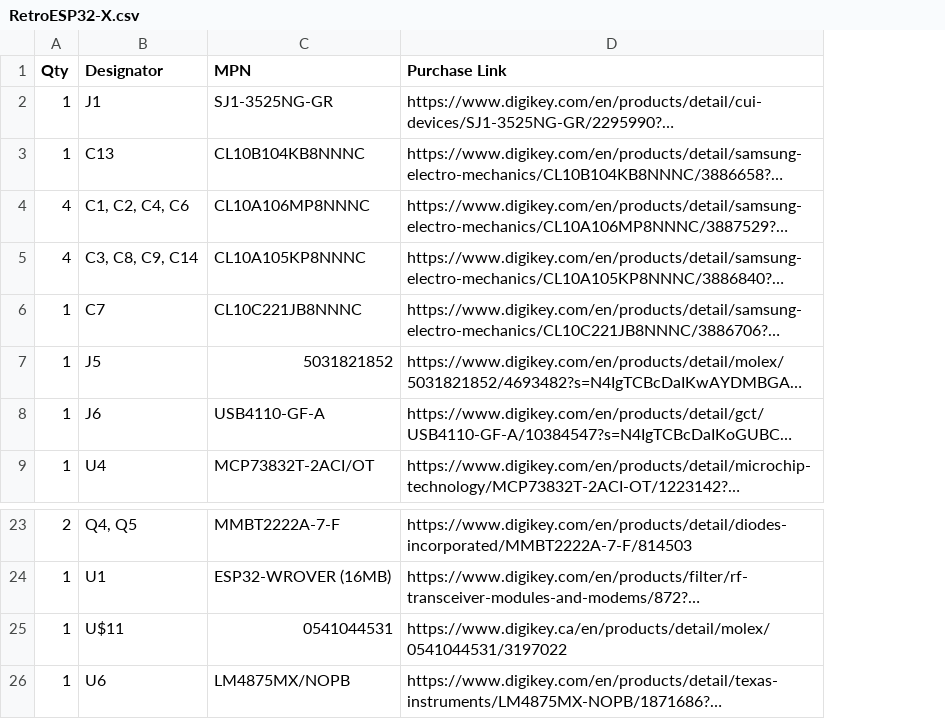
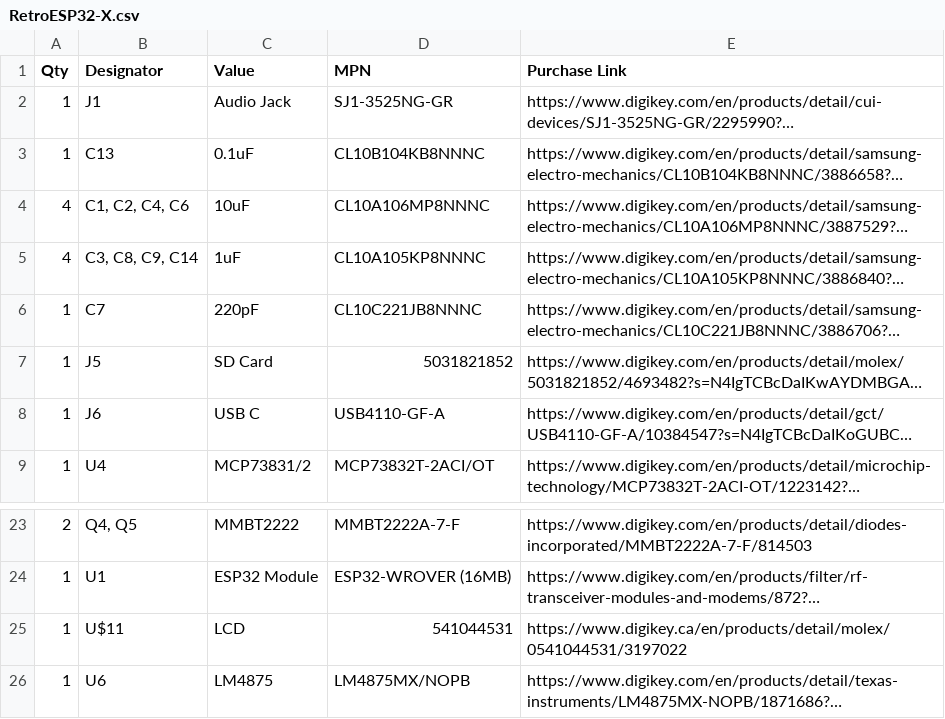
Before and after one commit to retro-esp32/RetroESP32-X, a CSV file: bom/RetroESP32-X.csv, drawn as a sheet; only a part is shown, gaps mark what is left out; long unchanged cells end in …; addresses are those after the commit; the diff names each change by its address in the sheet, - before the commit and + after, or states it on an @@ line.

Commit message:
feature: updated BOM for X

```diff
--- a/bom/RetroESP32-X.csv
+++ b/bom/RetroESP32-X.csv
+column C (Value), rows 2-9: Audio Jack | 0.1uF | 10uF | 1uF | 220pF | SD Card | USB C | MCP73831/2; rows 23-26: MMBT2222 | ESP32 Module | LCD | LM4875
-D25 (MPN): 0541044531
+D25 (MPN): 541044531
```
